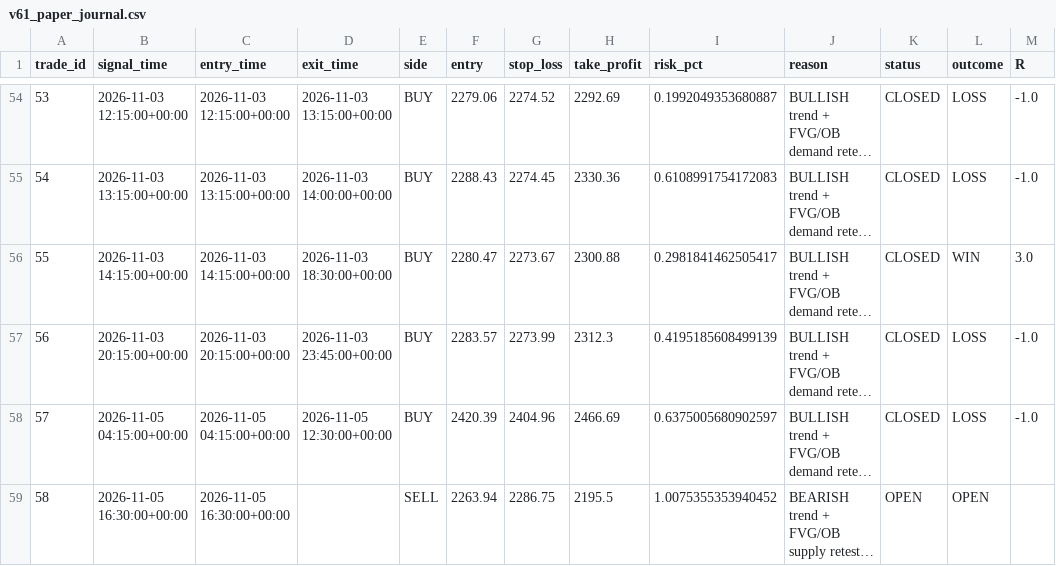
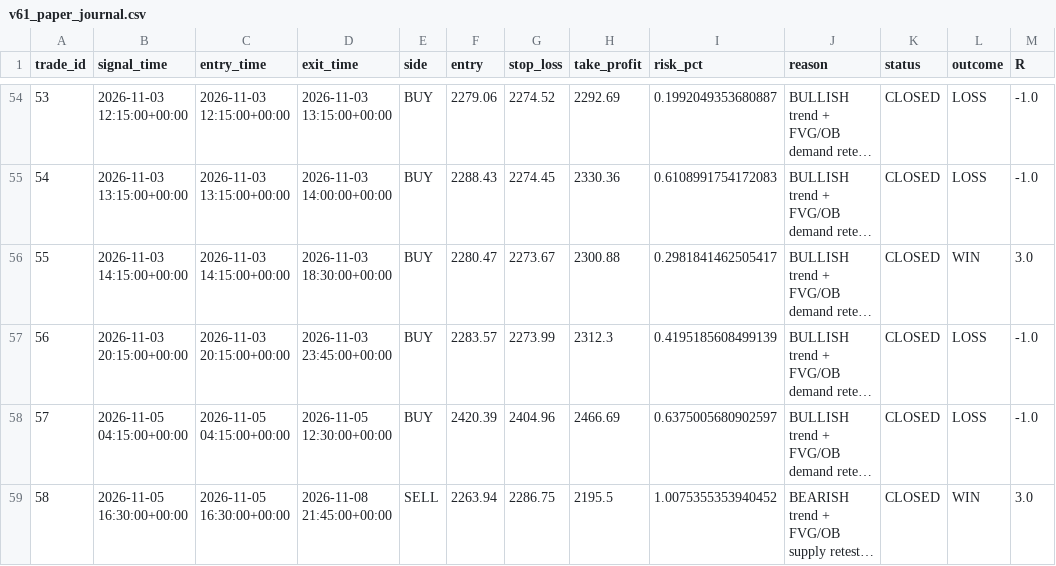
Before and after one commit to R0hit-kum4r/ETH-V61-Paper-Agent, a CSV file: v61_paper_journal.csv, drawn as a sheet; only a part is shown, gaps mark what is left out; long unchanged cells end in …; the diff names each change by its address in the sheet, - before the commit and + after, or states it on an @@ line.

```diff
--- a/v61_paper_journal.csv
+++ b/v61_paper_journal.csv
-D59 (exit_time): (empty)
+D59 (exit_time): 2026-11-08 21:45:00+00:00
-K59 (status): OPEN
+K59 (status): CLOSED
-L59 (outcome): OPEN
+L59 (outcome): WIN
-M59 (R): (empty)
+M59 (R): 3.0
```
